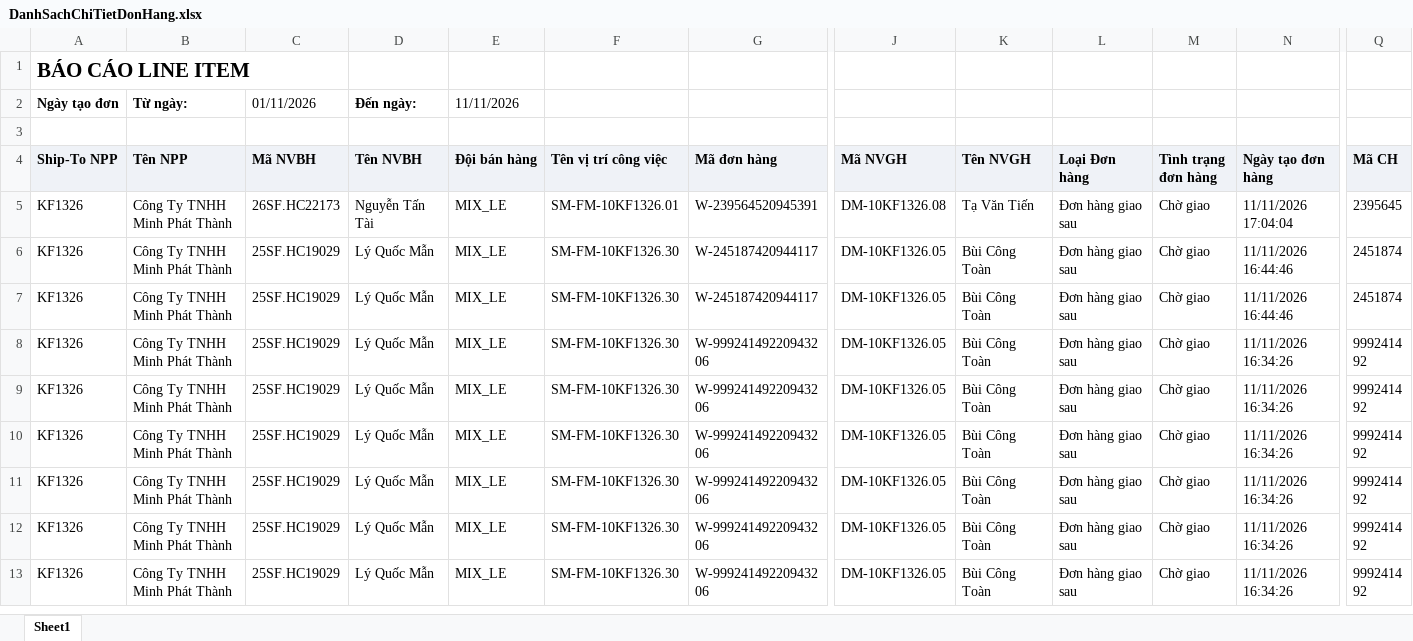
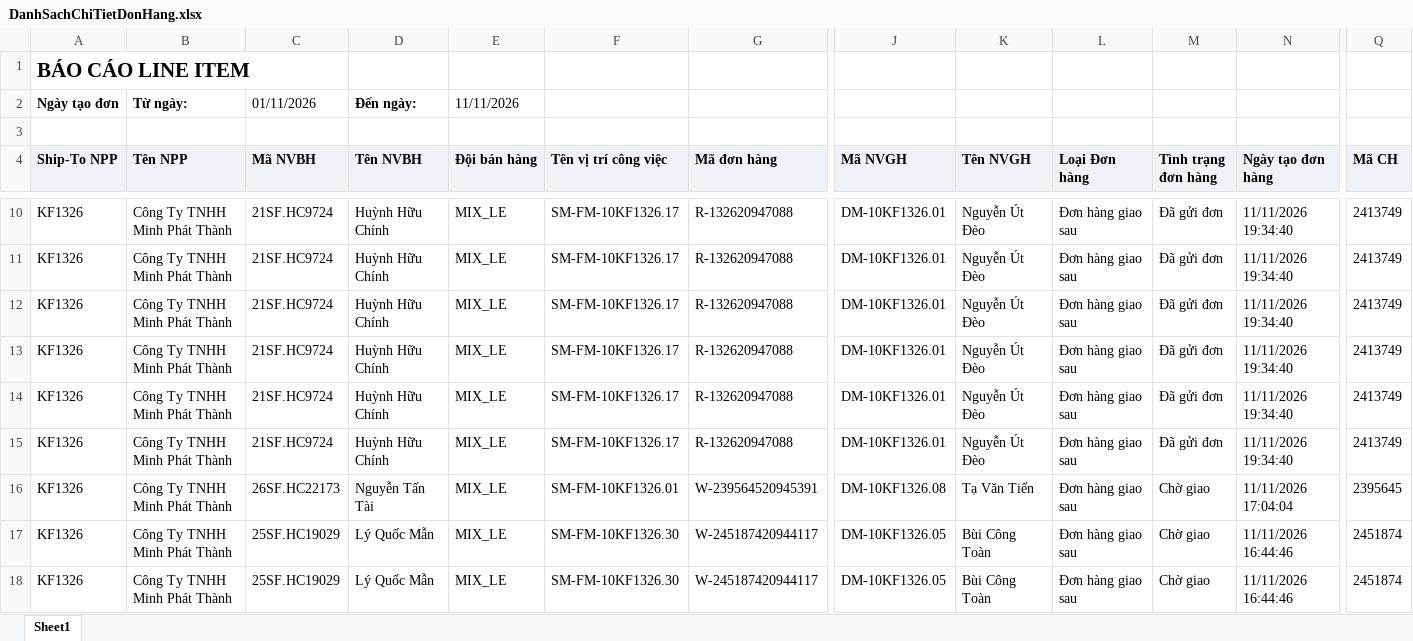
Before and after one commit to Tantt2026/Vyntt_Dashboard, an Excel workbook: data/Thang11/DanhSachChiTietDonHang.xlsx, sheet Sheet1, drawn as a sheet; only a part is shown, gaps mark what is left out; the shorter side is filled out with more unchanged rows; values as stored, in another font and other column widths than the file's, no borders; rows hold the shown columns only; the diff covers the shown part only; the diff names each change by its address in the sheet, - before the commit and + after, or states it on an @@ line.

```diff
--- a/data/Thang11/DanhSachChiTietDonHang.xlsx (sheet Sheet1)
+++ b/data/Thang11/DanhSachChiTietDonHang.xlsx (sheet Sheet1)
+row 10: KF1326 | Công Ty TNHH Minh Phát Thành | 21SF.HC9724 | Huỳnh Hữu Chính | MIX_LE | SM-FM-10KF1326.17 | R-132620947088 | DM-10KF1326.01 | Nguyễn Út Đèo | Đơn hàng giao sau | Đã gửi đơn | 11/11/2026 19:34:40 | 2413749
+row 11: KF1326 | Công Ty TNHH Minh Phát Thành | 21SF.HC9724 | Huỳnh Hữu Chính | MIX_LE | SM-FM-10KF1326.17 | R-132620947088 | DM-10KF1326.01 | Nguyễn Út Đèo | Đơn hàng giao sau | Đã gửi đơn | 11/11/2026 19:34:40 | 2413749
+row 12: KF1326 | Công Ty TNHH Minh Phát Thành | 21SF.HC9724 | Huỳnh Hữu Chính | MIX_LE | SM-FM-10KF1326.17 | R-132620947088 | DM-10KF1326.01 | Nguyễn Út Đèo | Đơn hàng giao sau | Đã gửi đơn | 11/11/2026 19:34:40 | 2413749
+row 13: KF1326 | Công Ty TNHH Minh Phát Thành | 21SF.HC9724 | Huỳnh Hữu Chính | MIX_LE | SM-FM-10KF1326.17 | R-132620947088 | DM-10KF1326.01 | Nguyễn Út Đèo | Đơn hàng giao sau | Đã gửi đơn | 11/11/2026 19:34:40 | 2413749
+row 14: KF1326 | Công Ty TNHH Minh Phát Thành | 21SF.HC9724 | Huỳnh Hữu Chính | MIX_LE | SM-FM-10KF1326.17 | R-132620947088 | DM-10KF1326.01 | Nguyễn Út Đèo | Đơn hàng giao sau | Đã gửi đơn | 11/11/2026 19:34:40 | 2413749
+row 15: KF1326 | Công Ty TNHH Minh Phát Thành | 21SF.HC9724 | Huỳnh Hữu Chính | MIX_LE | SM-FM-10KF1326.17 | R-132620947088 | DM-10KF1326.01 | Nguyễn Út Đèo | Đơn hàng giao sau | Đã gửi đơn | 11/11/2026 19:34:40 | 2413749
```
Also changed, not shown: 5 added rows and 675 edited cells elsewhere in this sheet, data/Thang11/DANH_SACH_KET_QUA_CUA_HANG_THAM_GIA_CHUONG_TRINH.xlsx, data/Thang11/DanhSachLichViengTham.xlsx, 1 other file.
